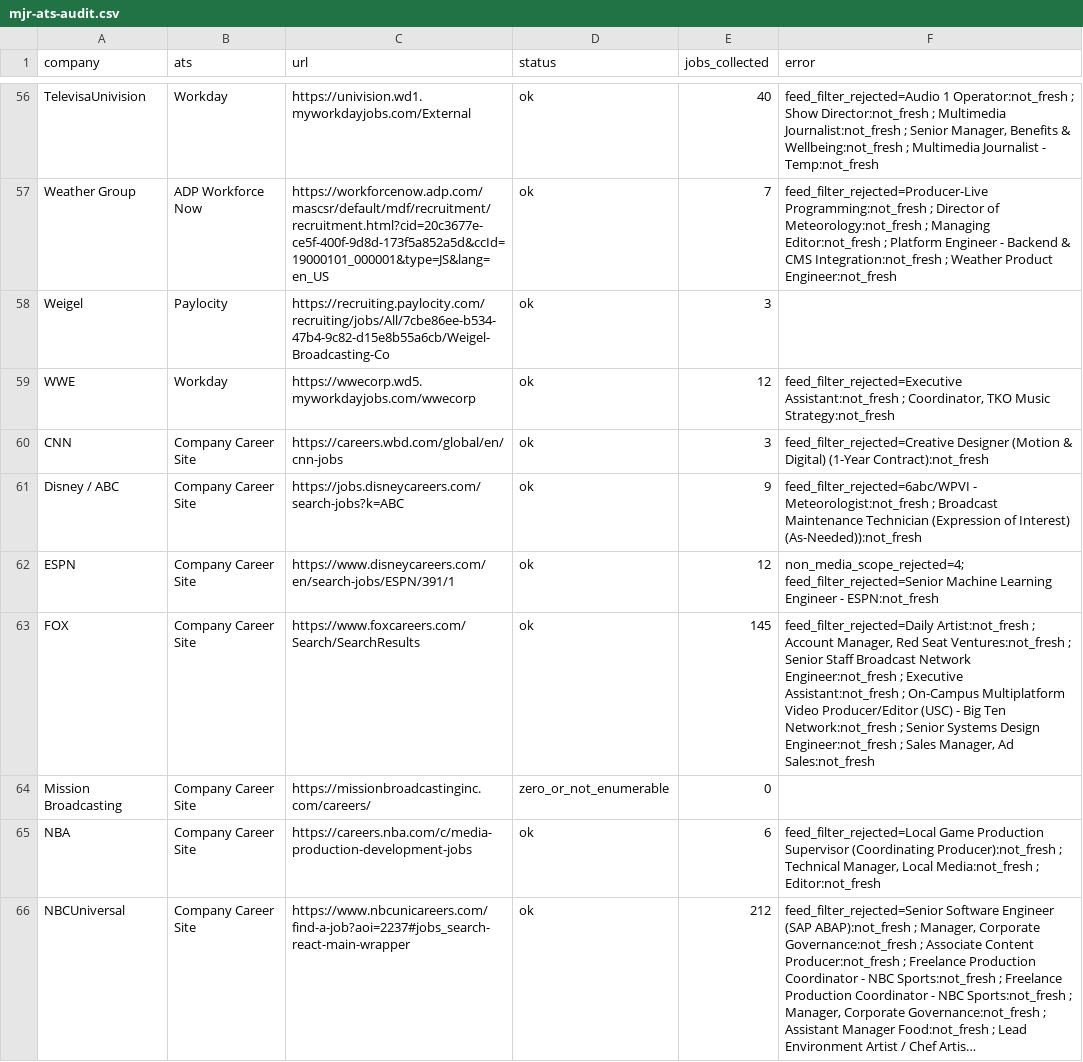
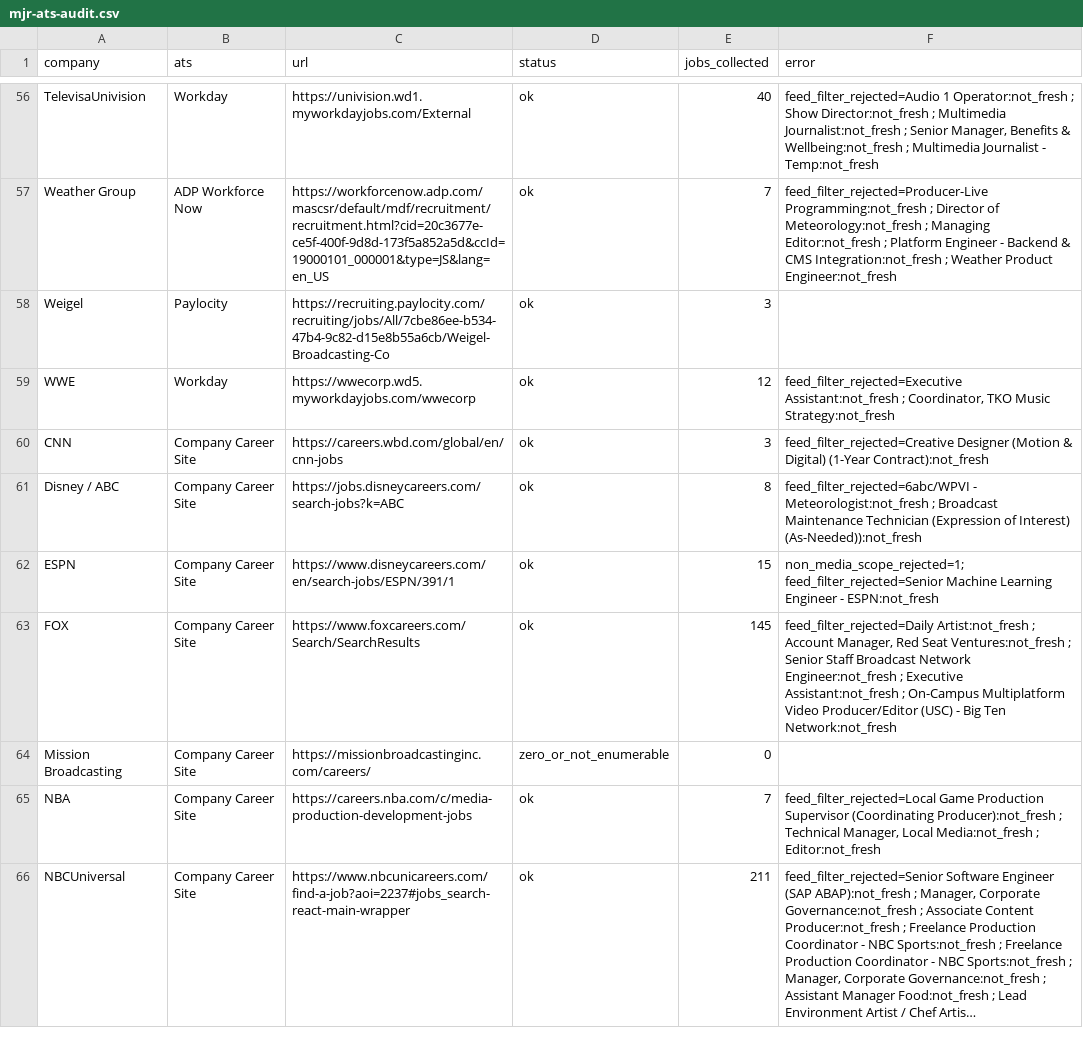
Before and after one commit to Mediajobsreport/mjr-jobs-feed, a CSV file: mjr-ats-audit.csv, drawn as a sheet; only a part is shown, gaps mark what is left out; long unchanged cells end in …; the diff covers the shown part only; the diff names each change by its address in the sheet, - before the commit and + after, or states it on an @@ line.

```diff
--- a/mjr-ats-audit.csv
+++ b/mjr-ats-audit.csv
-E61 (jobs_collected): 9
+E61 (jobs_collected): 8
-E62 (jobs_collected): 12
+E62 (jobs_collected): 15
-F62 (error): non_media_scope_rejected=4; feed_filter_rejected=Senior Machine…
+F62 (error): non_media_scope_rejected=1; feed_filter_rejected=Senior Machine…
-F63 (error): …Ten Network:not_fresh ; Senior Systems Design Engineer:not_fresh ; Sales Manager, Ad Sales:not_fresh
+F63 (error): …Ten Network:not_fresh
-E65 (jobs_collected): 6
+E65 (jobs_collected): 7
-E66 (jobs_collected): 212
+E66 (jobs_collected): 211
```
Also changed, not shown: 18 edited cells elsewhere in this file, 3 other files.
